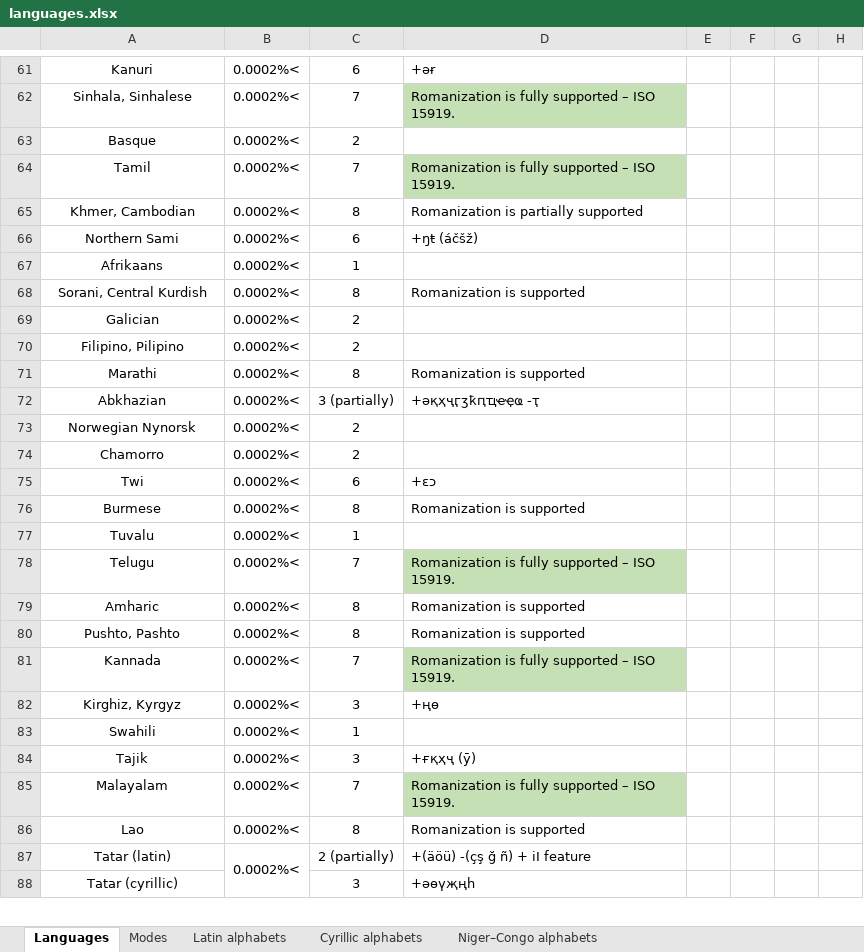
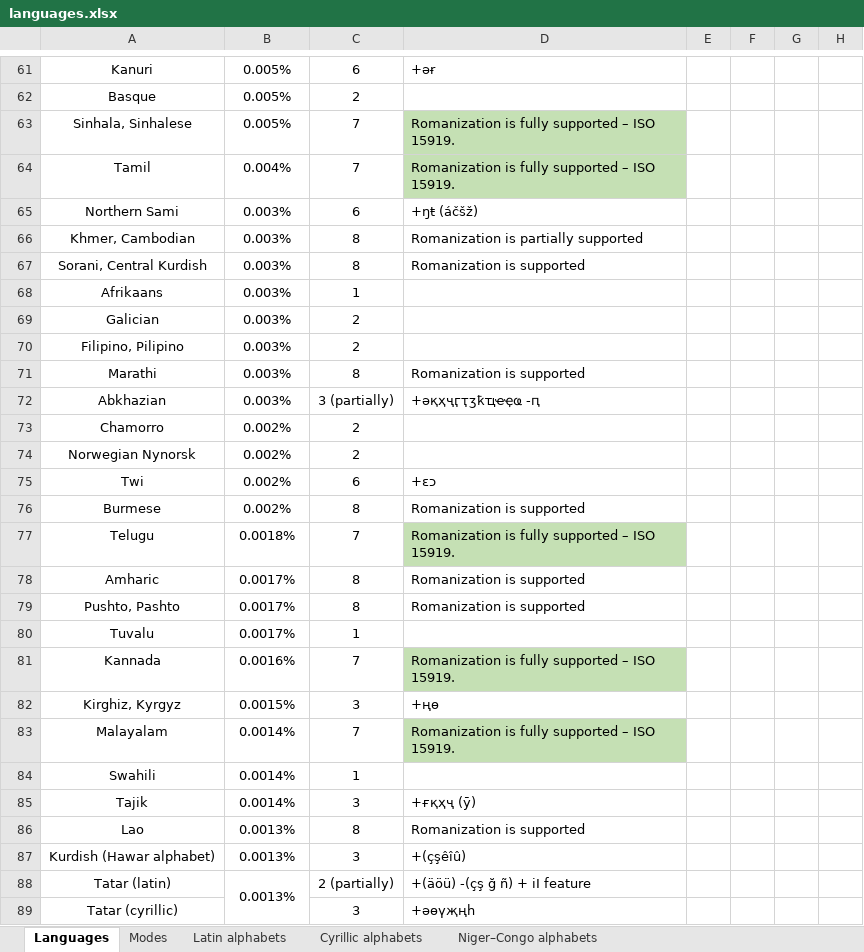
Before and after one commit to uqqu/qPhyx, an Excel workbook: external/languages.xlsx, sheet Languages, drawn as a sheet; only a part is shown, gaps mark what is left out; values as stored, in another font and other column widths than the file's, no borders; conditional formats not drawn; removed rows and columns are numbered as before the commit, all else as after; the diff covers the shown part only; the diff names each change by its address in the sheet, - before the commit and + after, or states it on an @@ line.

```diff
--- a/external/languages.xlsx (sheet Languages)
+++ b/external/languages.xlsx (sheet Languages)
-B61: 0.0002%<
+B61: 0.005%
+row 62: Basque | 0.005% | 2
-B63: 0.0002%<
+B63: 0.005%
-row 63: Basque | 0.0002%< | 2
-B64: 0.0002%<
+B64: 0.004%
-row 65: Khmer, Cambodian | 0.0002%< | 8 | Romanization is partially supported
-B65: 0.0002%<
+B65: 0.003%
-row 67: Afrikaans | 0.0002%< | 1
+row 66: Khmer, Cambodian | 0.003% | 8 | Romanization is partially supported
-B67: 0.0002%<
+B67: 0.003%
+row 68: Afrikaans | 0.003% | 1
-B69:B72: 0.0002%<
+B69:B72: 0.003%
-D72: +әқҳҷӷӡҟԥҵҽҿҩ -ҭ
+D72: +әқҳҷӷҭӡҟҵҽҿҩ -ԥ
-row 73: Norwegian Nynorsk | 0.0002%< | 2
-B73: 0.0002%<
+B73: 0.002%
+row 74: Norwegian Nynorsk | 0.002% | 2
-B75:B76: 0.0002%<
+B75:B76: 0.002%
-row 77: Tuvalu | 0.0002%< | 1
-B77: 0.0002%<
+B77: 0.0018%
-B78:B79: 0.0002%<
+B78:B79: 0.0017%
+row 80: Tuvalu | 0.0017% | 1
-B81: 0.0002%<
+B81: 0.0016%
-B82: 0.0002%<
+B82: 0.0015%
+row 83: Malayalam | 0.0014% | 7 | Romanization is fully supported – ISO 15919.
-B84:B85: 0.0002%<
+B84:B85: 0.0014%
-row 85: Malayalam | 0.0002%< | 7 | Romanization is fully supported – ISO 15919.
-B86: 0.0002%<
+B86: 0.0013%
+row 87: Kurdish (Hawar alphabet) | 0.0013% | 3 | +(çşêîû)
-B88: 0.0002%<
+B88: 0.0013%
```
Also changed, not shown: 12 added rows, 13 removed rows, 1 moved row and 64 edited cells elsewhere in this sheet, external/calculation.xlsx, 7 other files.
